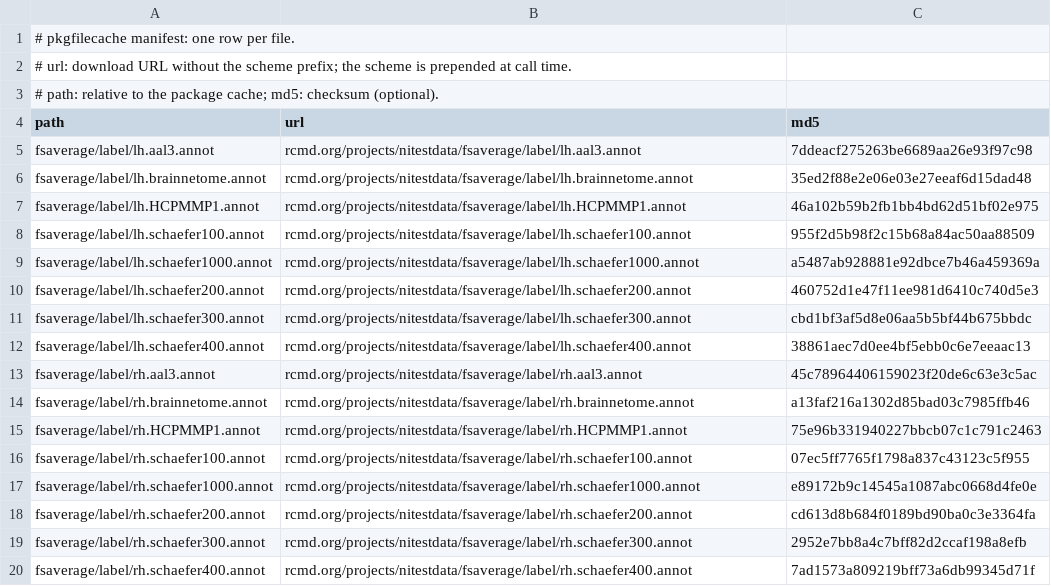
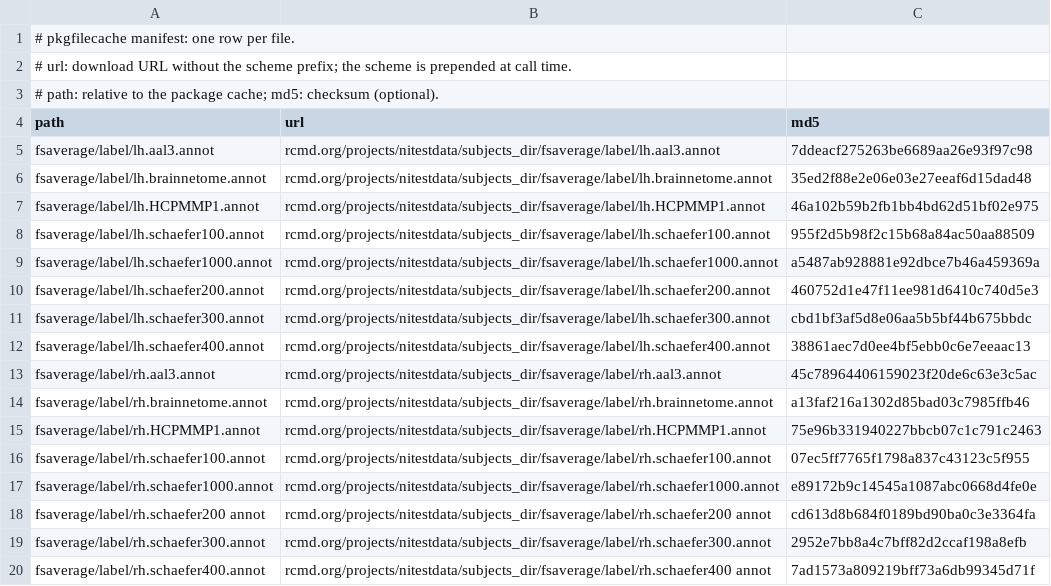
Before and after one commit to dfsp-spirit/fsbrain, a CSV file: inst/extdata/pkgfilecache_manifest_fsaverage_atlases.csv, drawn as a sheet.

Commit message:
FIX: fix remote urls for new download functions, they were missing subjects_dir part

```diff
--- a/inst/extdata/pkgfilecache_manifest_fsaverage_atlases.csv
+++ b/inst/extdata/pkgfilecache_manifest_fsaverage_atlases.csv
@@ -4,17 +4,17 @@
 "path","url","md5"
-"fsaverage/label/lh.aal3.annot","rcmd.org/projects/nitestdata/fsaverage/label/lh.aal3.annot","7ddeacf275263be6689aa26e93f97c98"
-"fsaverage/label/lh.brainnetome.annot","rcmd.org/projects/nitestdata/fsaverage/label/lh.brainnetome.annot","35ed2f88e2e06e03e27eeaf6d15dad48"
-"fsaverage/label/lh.HCPMMP1.annot","rcmd.org/projects/nitestdata/fsaverage/label/lh.HCPMMP1.annot","46a102b59b2fb1bb4bd62d51bf02e975"
-"fsaverage/label/lh.schaefer100.annot","rcmd.org/projects/nitestdata/fsaverage/label/lh.schaefer100.annot","955f2d5b98f2c15b68a84ac50aa88509"
-"fsaverage/label/lh.schaefer1000.annot","rcmd.org/projects/nitestdata/fsaverage/label/lh.schaefer1000.annot","a5487ab928881e92dbce7b46a459369a"
-"fsaverage/label/lh.schaefer200.annot","rcmd.org/projects/nitestdata/fsaverage/label/lh.schaefer200.annot","460752d1e47f11ee981d6410c740d5e3"
-"fsaverage/label/lh.schaefer300.annot","rcmd.org/projects/nitestdata/fsaverage/label/lh.schaefer300.annot","cbd1bf3af5d8e06aa5b5bf44b675bbdc"
-"fsaverage/label/lh.schaefer400.annot","rcmd.org/projects/nitestdata/fsaverage/label/lh.schaefer400.annot","38861aec7d0ee4bf5ebb0c6e7eeaac13"
-"fsaverage/label/rh.aal3.annot","rcmd.org/projects/nitestdata/fsaverage/label/rh.aal3.annot","45c78964406159023f20de6c63e3c5ac"
-"fsaverage/label/rh.brainnetome.annot","rcmd.org/projects/nitestdata/fsaverage/label/rh.brainnetome.annot","a13faf216a1302d85bad03c7985ffb46"
-"fsaverage/label/rh.HCPMMP1.annot","rcmd.org/projects/nitestdata/fsaverage/label/rh.HCPMMP1.annot","75e96b331940227bbcb07c1c791c2463"
-"fsaverage/label/rh.schaefer100.annot","rcmd.org/projects/nitestdata/fsaverage/label/rh.schaefer100.annot","07ec5ff7765f1798a837c43123c5f955"
-"fsaverage/label/rh.schaefer1000.annot","rcmd.org/projects/nitestdata/fsaverage/label/rh.schaefer1000.annot","e89172b9c14545a1087abc0668d4fe0e"
-"fsaverage/label/rh.schaefer200.annot","rcmd.org/projects/nitestdata/fsaverage/label/rh.schaefer200.annot","cd613d8b684f0189bd90ba0c3e3364fa"
-"fsaverage/label/rh.schaefer300.annot","rcmd.org/projects/nitestdata/fsaverage/label/rh.schaefer300.annot","2952e7bb8a4c7bff82d2ccaf198a8efb"
-"fsaverage/label/rh.schaefer400.annot","rcmd.org/projects/nitestdata/fsaverage/label/rh.schaefer400.annot","7ad1573a809219bff73a6db99345d71f"
+"fsaverage/label/lh.aal3.annot","rcmd.org/projects/nitestdata/subjects_dir/fsaverage/label/lh.aal3.annot","7ddeacf275263be6689aa26e93f97c98"
+"fsaverage/label/lh.brainnetome.annot","rcmd.org/projects/nitestdata/subjects_dir/fsaverage/label/lh.brainnetome.annot","35ed2f88e2e06e03e27eeaf6d15dad48"
+"fsaverage/label/lh.HCPMMP1.annot","rcmd.org/projects/nitestdata/subjects_dir/fsaverage/label/lh.HCPMMP1.annot","46a102b59b2fb1bb4bd62d51bf02e975"
+"fsaverage/label/lh.schaefer100.annot","rcmd.org/projects/nitestdata/subjects_dir/fsaverage/label/lh.schaefer100.annot","955f2d5b98f2c15b68a84ac50aa88509"
+"fsaverage/label/lh.schaefer1000.annot","rcmd.org/projects/nitestdata/subjects_dir/fsaverage/label/lh.schaefer1000.annot","a5487ab928881e92dbce7b46a459369a"
+"fsaverage/label/lh.schaefer200.annot","rcmd.org/projects/nitestdata/subjects_dir/fsaverage/label/lh.schaefer200.annot","460752d1e47f11ee981d6410c740d5e3"
+"fsaverage/label/lh.schaefer300.annot","rcmd.org/projects/nitestdata/subjects_dir/fsaverage/label/lh.schaefer300.annot","cbd1bf3af5d8e06aa5b5bf44b675bbdc"
+"fsaverage/label/lh.schaefer400.annot","rcmd.org/projects/nitestdata/subjects_dir/fsaverage/label/lh.schaefer400.annot","38861aec7d0ee4bf5ebb0c6e7eeaac13"
+"fsaverage/label/rh.aal3.annot","rcmd.org/projects/nitestdata/subjects_dir/fsaverage/label/rh.aal3.annot","45c78964406159023f20de6c63e3c5ac"
+"fsaverage/label/rh.brainnetome.annot","rcmd.org/projects/nitestdata/subjects_dir/fsaverage/label/rh.brainnetome.annot","a13faf216a1302d85bad03c7985ffb46"
+"fsaverage/label/rh.HCPMMP1.annot","rcmd.org/projects/nitestdata/subjects_dir/fsaverage/label/rh.HCPMMP1.annot","75e96b331940227bbcb07c1c791c2463"
+"fsaverage/label/rh.schaefer100.annot","rcmd.org/projects/nitestdata/subjects_dir/fsaverage/label/rh.schaefer100.annot","07ec5ff7765f1798a837c43123c5f955"
+"fsaverage/label/rh.schaefer1000.annot","rcmd.org/projects/nitestdata/subjects_dir/fsaverage/label/rh.schaefer1000.annot","e89172b9c14545a1087abc0668d4fe0e"
+"fsaverage/label/rh.schaefer200 annot","rcmd.org/projects/nitestdata/subjects_dir/fsaverage/label/rh.schaefer200 annot","cd613d8b684f0189bd90ba0c3e3364fa"
+"fsaverage/label/rh.schaefer300.annot","rcmd.org/projects/nitestdata/subjects_dir/fsaverage/label/rh.schaefer300.annot","2952e7bb8a4c7bff82d2ccaf198a8efb"
+"fsaverage/label/rh.schaefer400.annot","rcmd.org/projects/nitestdata/subjects_dir/fsaverage/label/rh.schaefer400 annot","7ad1573a809219bff73a6db99345d71f"
```
Also changed, not shown: inst/extdata/pkgfilecache_manifest_fs_LR_32_atlases.csv, inst/extdata/pkgfilecache_manifest_fs_LR_32_meshes.csv.
